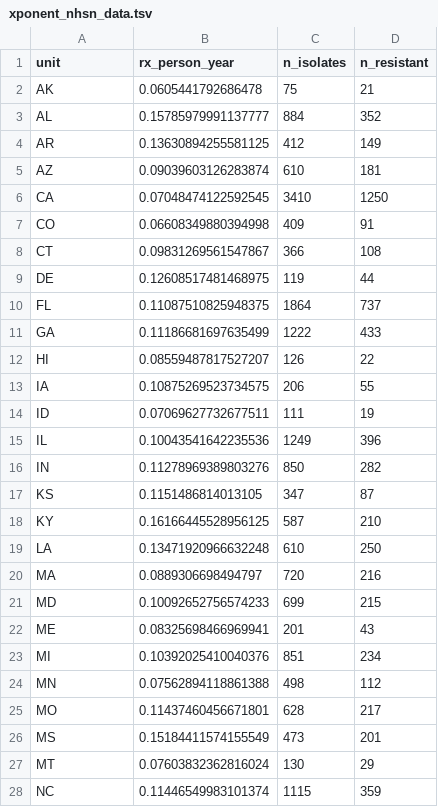
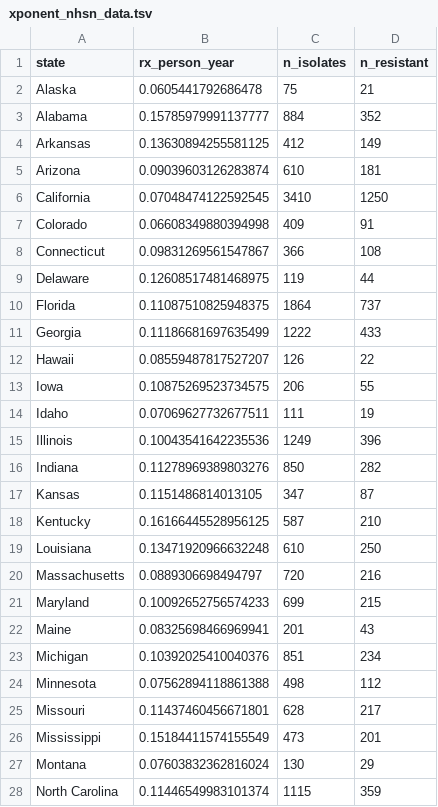
Before and after one commit to gradlab/geography, a TSV file: data/xponent_nhsn/xponent_nhsn_data.tsv, drawn as a sheet; only a part is shown; the diff covers the shown part only.

Commit message:
simplified state names

```diff
--- a/data/xponent_nhsn/xponent_nhsn_data.tsv
+++ b/data/xponent_nhsn/xponent_nhsn_data.tsv
@@ -1,28 +1,28 @@
-unit	rx_person_year	n_isolates	n_resistant
-AK	0.0605441792686478	75	21
-AL	0.15785979991137777	884	352
-AR	0.13630894255581125	412	149
-AZ	0.09039603126283874	610	181
-CA	0.07048474122592545	3410	1250
-CO	0.06608349880394998	409	91
-CT	0.09831269561547867	366	108
-DE	0.12608517481468975	119	44
-FL	0.11087510825948375	1864	737
-GA	0.11186681697635499	1222	433
-HI	0.08559487817527207	126	22
-IA	0.10875269523734575	206	55
-ID	0.07069627732677511	111	19
-IL	0.10043541642235536	1249	396
-IN	0.11278969389803276	850	282
-KS	0.1151486814013105	347	87
-KY	0.16166445528956125	587	210
-LA	0.13471920966632248	610	250
-MA	0.0889306698494797	720	216
-MD	0.10092652756574233	699	215
-ME	0.08325698466969941	201	43
-MI	0.10392025410040376	851	234
-MN	0.07562894118861388	498	112
-MO	0.11437460456671801	628	217
-MS	0.15184411574155549	473	201
-MT	0.07603832362816024	130	29
-NC	0.11446549983101374	1115	359
+state	rx_person_year	n_isolates	n_resistant
+Alaska	0.0605441792686478	75	21
+Alabama	0.15785979991137777	884	352
+Arkansas	0.13630894255581125	412	149
+Arizona	0.09039603126283874	610	181
+California	0.07048474122592545	3410	1250
+Colorado	0.06608349880394998	409	91
+Connecticut	0.09831269561547867	366	108
+Delaware	0.12608517481468975	119	44
+Florida	0.11087510825948375	1864	737
+Georgia	0.11186681697635499	1222	433
+Hawaii	0.08559487817527207	126	22
+Iowa	0.10875269523734575	206	55
+Idaho	0.07069627732677511	111	19
+Illinois	0.10043541642235536	1249	396
+Indiana	0.11278969389803276	850	282
+Kansas	0.1151486814013105	347	87
+Kentucky	0.16166445528956125	587	210
+Louisiana	0.13471920966632248	610	250
+Massachusetts	0.0889306698494797	720	216
+Maryland	0.10092652756574233	699	215
+Maine	0.08325698466969941	201	43
+Michigan	0.10392025410040376	851	234
+Minnesota	0.07562894118861388	498	112
+Missouri	0.11437460456671801	628	217
+Mississippi	0.15184411574155549	473	201
+Montana	0.07603832362816024	130	29
+North Carolina	0.11446549983101374	1115	359
```
Also changed, not shown: 23 edited cells elsewhere in this file, 3 other files.
